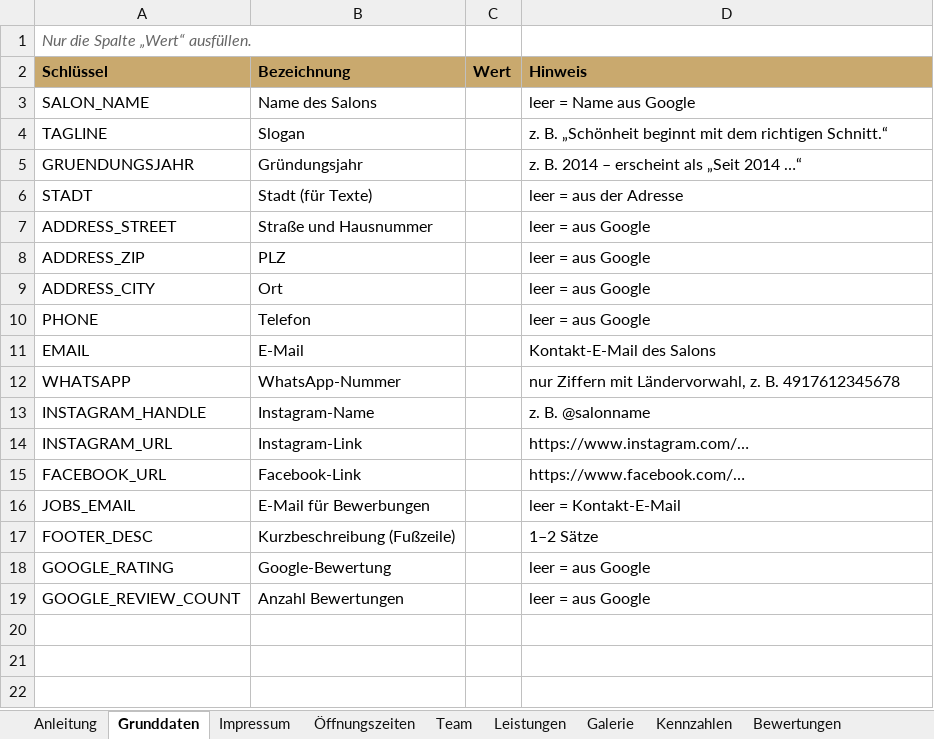
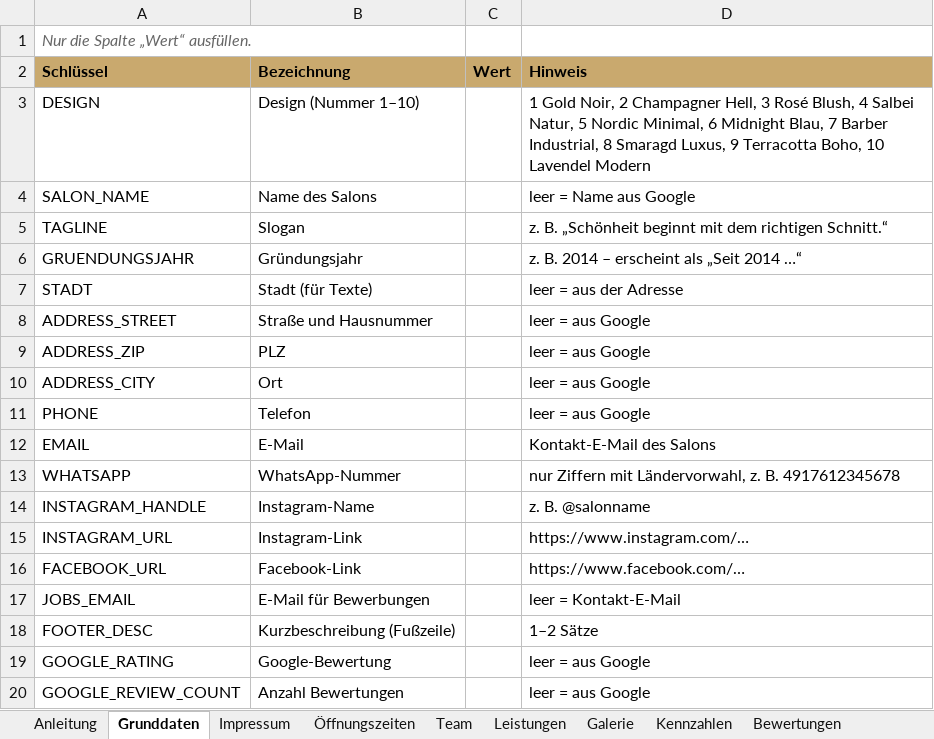
Before and after one commit to xJRx98/Friseurwebseite, an Excel workbook: generator/salon_daten_vorlage.xlsx, sheet Grunddaten, drawn as a sheet; values as stored, in another font and other column widths than the file's, no borders; the diff names each change by its address in the sheet, - before the commit and + after, or states it on an @@ line.

```diff
--- a/generator/salon_daten_vorlage.xlsx (sheet Grunddaten)
+++ b/generator/salon_daten_vorlage.xlsx (sheet Grunddaten)
+row 3: DESIGN | Design (Nummer 1–10) |  | 1 Gold Noir, 2 Champagner Hell, 3 Rosé Blush, 4 Salbei Natur, 5 Nordic Minimal, 6 Midnight Blau, 7 Barber Industrial, 8 Smaragd Luxus, 9 Terracotta Boho, 10 Lavendel Modern
```
Also changed, not shown: 4 other files.
